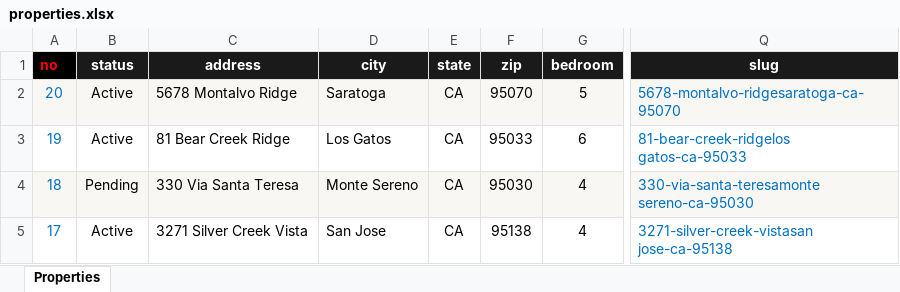
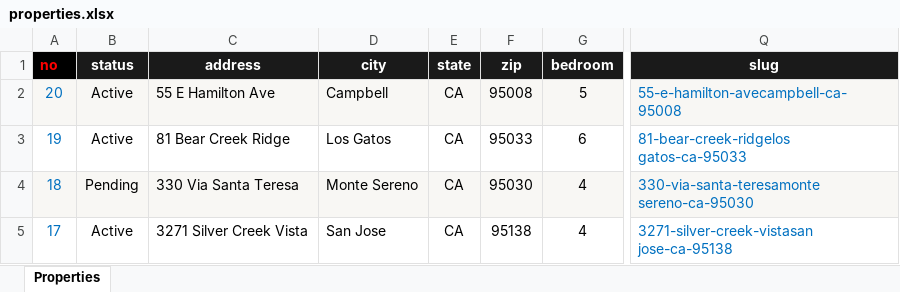
Before and after one commit to alexyap-realestate/web, an Excel workbook: src/data/properties.xlsx, sheet Properties, drawn as a sheet; only a part is shown, gaps mark what is left out; values as stored, in another font and other column widths than the file's, no borders; the diff names each change by its address in the sheet, - before the commit and + after, or states it on an @@ line.

Commit message:
Update property address in excel

```diff
--- a/src/data/properties.xlsx (sheet Properties)
+++ b/src/data/properties.xlsx (sheet Properties)
-C2 (address): 5678 Montalvo Ridge
+C2 (address): 55 E Hamilton Ave
-D2 (city): Saratoga
+D2 (city): Campbell
-F2 (zip): 95070
+F2 (zip): 95008
-Q2 (slug): 5678-montalvo-ridgesaratoga-ca-95070
+Q2 (slug): 55-e-hamilton-avecampbell-ca-95008
```
Also changed, not shown: 4 other files.
